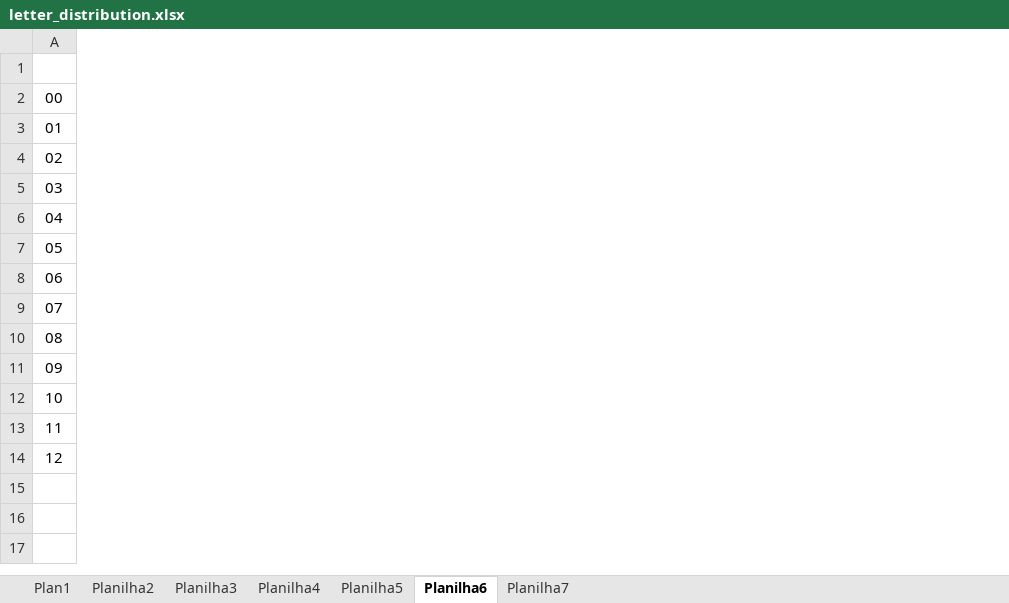
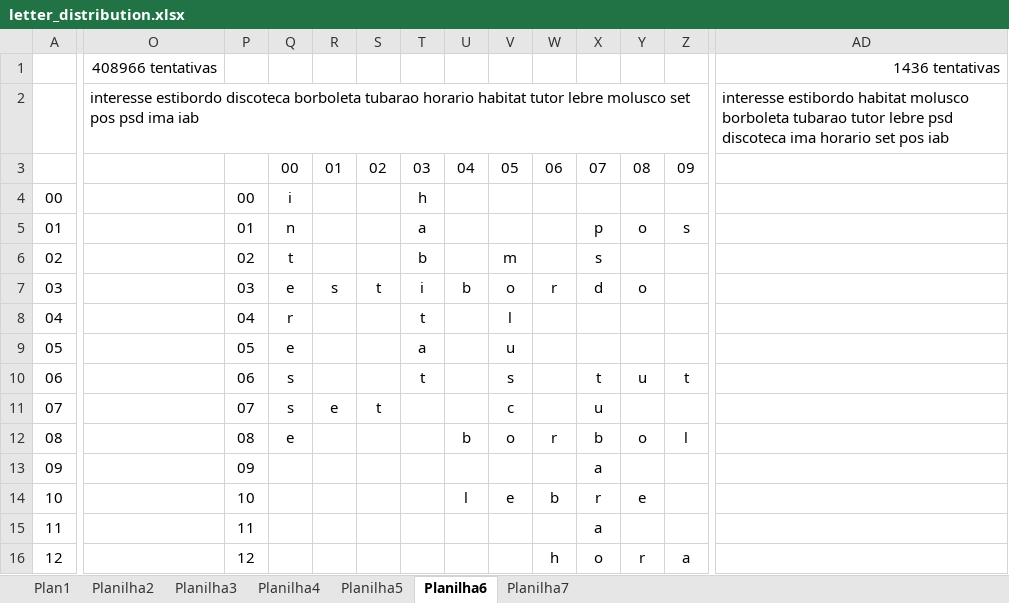
Before and after one commit to rodrigocanellas/tenacitas, an Excel workbook: code/crosswords/document/letter_distribution.xlsx, sheet Planilha6, drawn as a sheet; only a part is shown, gaps mark what is left out; values as stored, in another font and other column widths than the file's, no borders; addresses are those after the commit; rows hold the shown columns only; the diff covers the shown part only; the diff names each change by its address in the sheet, - before the commit and + after, or states it on an @@ line.

```diff
--- a/code/crosswords/document/letter_distribution.xlsx (sheet Planilha6)
+++ b/code/crosswords/document/letter_distribution.xlsx (sheet Planilha6)
+column O, empty
+column P, rows 4-16: 00 | 01 | 02 | 03 | 04 | 05 | 06 | 07 | 08 | 09 | 10 | 11 | 12
+column Q, rows 3-12: 00 | i | n | t | e | r | e | s | s | e
+column R, rows 3-11: 01 |  |  |  | s |  |  |  | e
+column S, rows 3-11: 02 |  |  |  | t |  |  |  | t
+column T, rows 3-10: 03 | h | a | b | i | t | a | t
+column U, rows 3-14: 04 |  |  |  | b |  |  |  |  | b |  | l
+column V, rows 3-14: 05 |  |  | m | o | l | u | s | c | o |  | e
+column W, rows 3-16: 06 |  |  |  | r |  |  |  |  | r |  | b |  | h
+column X, rows 3-16: 07 |  | p | s | d |  |  | t | u | b | a | r | a | o
+column Y, rows 3-16: 08 |  | o |  | o |  |  | u |  | o |  | e |  | r
+column Z, rows 3-16: 09 |  | s |  |  |  |  | t |  | l |  |  |  | a
+column AD, empty
+row 1:  | 408966 tentativas |  |  |  |  |  |  |  |  |  |  |  | 1436 tentativas
+row 2:  | interesse estibordo discoteca borboleta tubarao horario habitat tutor lebre molusco set pos psd ima iab |  |  |  |  |  |  |  |  |  |  |  | interesse estibordo habitat molusco borboleta tubarao tutor lebre psd discoteca ima horario set pos iab
```
Also changed, not shown: 3 added columns elsewhere in this sheet, 9 other files.
